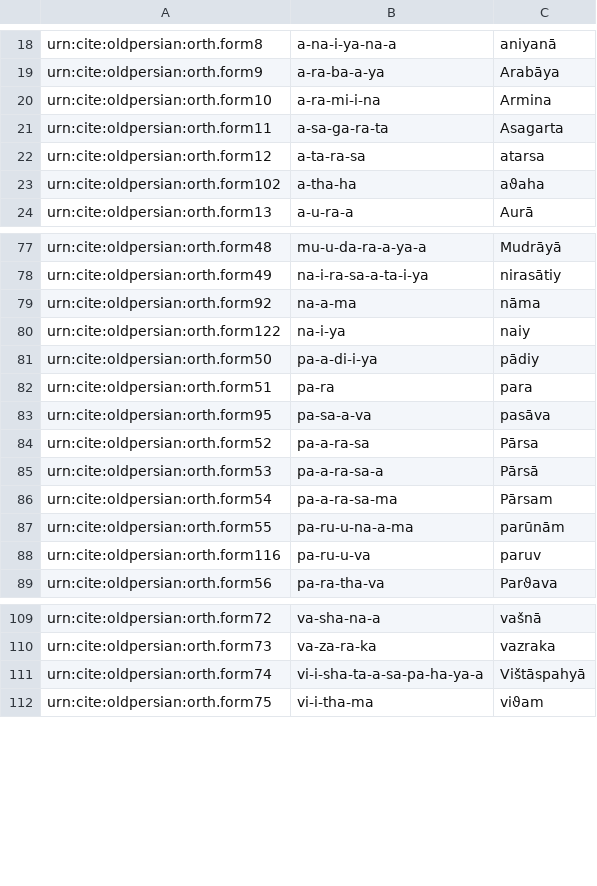
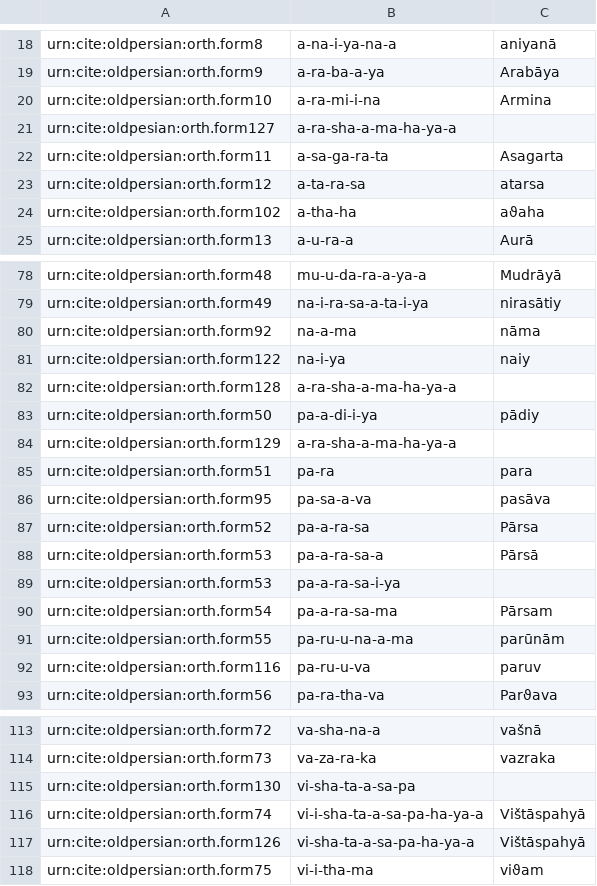
Before and after one commit to neelsmith/op, a CSV file: collections/vocab.csv, drawn as a sheet; only a part is shown, gaps mark what is left out; the diff names each change by its address in the sheet, - before the commit and + after, or states it on an @@ line.

Commit message:
Add from db 1.

```diff
--- a/collections/vocab.csv
+++ b/collections/vocab.csv
+row 21: urn:cite:oldpesian:orth.form127 | a-ra-sha-a-ma-ha-ya-a
+row 82: urn:cite:oldpersian:orth.form128 | a-ra-sha-a-ma-ha-ya-a
+row 84: urn:cite:oldpersian:orth.form129 | a-ra-sha-a-ma-ha-ya-a
+row 89: urn:cite:oldpersian:orth.form53 | pa-a-ra-sa-i-ya
+row 115: urn:cite:oldpersian:orth.form130 | vi-sha-ta-a-sa-pa
+row 117: urn:cite:oldpersian:orth.form126 | vi-sha-ta-a-sa-pa-ha-ya-a | Vištāspahyā
```
